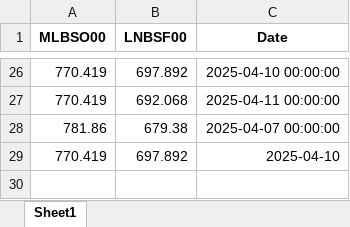
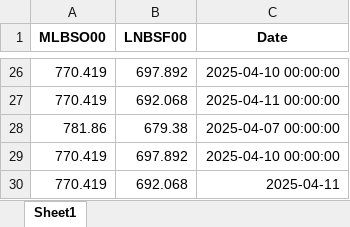
Before and after one commit to mym-pro/Bunker-Analysis, an Excel workbook: data/fuel_prices.xlsx, sheet Sheet1, drawn as a sheet; only a part is shown, gaps mark what is left out; values as stored, in another font and other column widths than the file's, no borders; the diff names each change by its address in the sheet, - before the commit and + after, or states it on an @@ line.

Commit message:
Update FuelPrices at 2025-04-14 03:39

```diff
--- a/data/fuel_prices.xlsx (sheet Sheet1)
+++ b/data/fuel_prices.xlsx (sheet Sheet1)
-C29 (Date): 2025-04-10
+C29 (Date): 2025-04-10 00:00:00
+row 30: 770.419 | 692.068 | 2025-04-11
```
